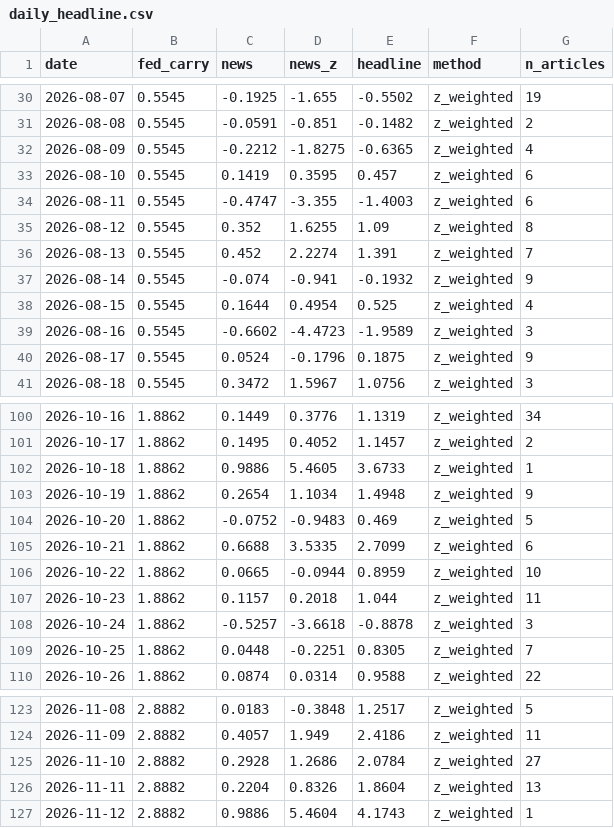
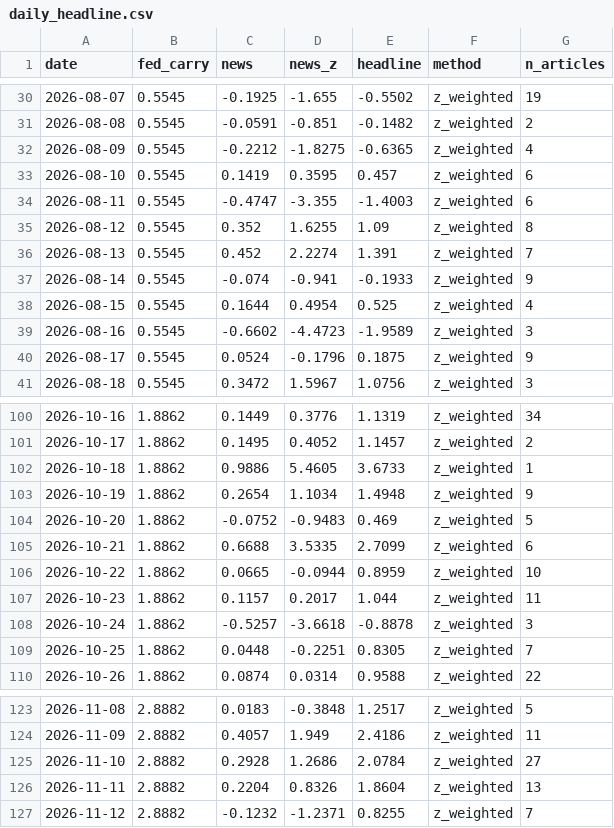
Before and after one commit to 2026-AICP/fomc-sentiment-agents, a CSV file: outputs/daily_headline.csv, drawn as a sheet; only a part is shown, gaps mark what is left out.

```diff
--- a/outputs/daily_headline.csv
+++ b/outputs/daily_headline.csv
@@ -36,3 +36,3 @@ date,fed_carry,news,news_z,headline,method,n_articles
 2026-08-13,0.5545,0.452,2.2274,1.391,z_weighted,7
-2026-08-14,0.5545,-0.074,-0.941,-0.1932,z_weighted,9
+2026-08-14,0.5545,-0.074,-0.941,-0.1933,z_weighted,9
 2026-08-15,0.5545,0.1644,0.4954,0.525,z_weighted,4
@@ -106,3 +106,3 @@ date,fed_carry,news,news_z,headline,method,n_articles
 2026-10-22,1.8862,0.0665,-0.0944,0.8959,z_weighted,10
-2026-10-23,1.8862,0.1157,0.2018,1.044,z_weighted,11
+2026-10-23,1.8862,0.1157,0.2017,1.044,z_weighted,11
 2026-10-24,1.8862,-0.5257,-3.6618,-0.8878,z_weighted,3
@@ -126,2 +126,2 @@ date,fed_carry,news,news_z,headline,method,n_articles
 2026-11-11,2.8882,0.2204,0.8326,1.8604,z_weighted,13
-2026-11-12,2.8882,0.9886,5.4604,4.1743,z_weighted,1
+2026-11-12,2.8882,-0.1232,-1.2371,0.8255,z_weighted,7
```
Also changed, not shown: outputs/daily_signals.csv, outputs/news_index_live.csv, 11 other files.
